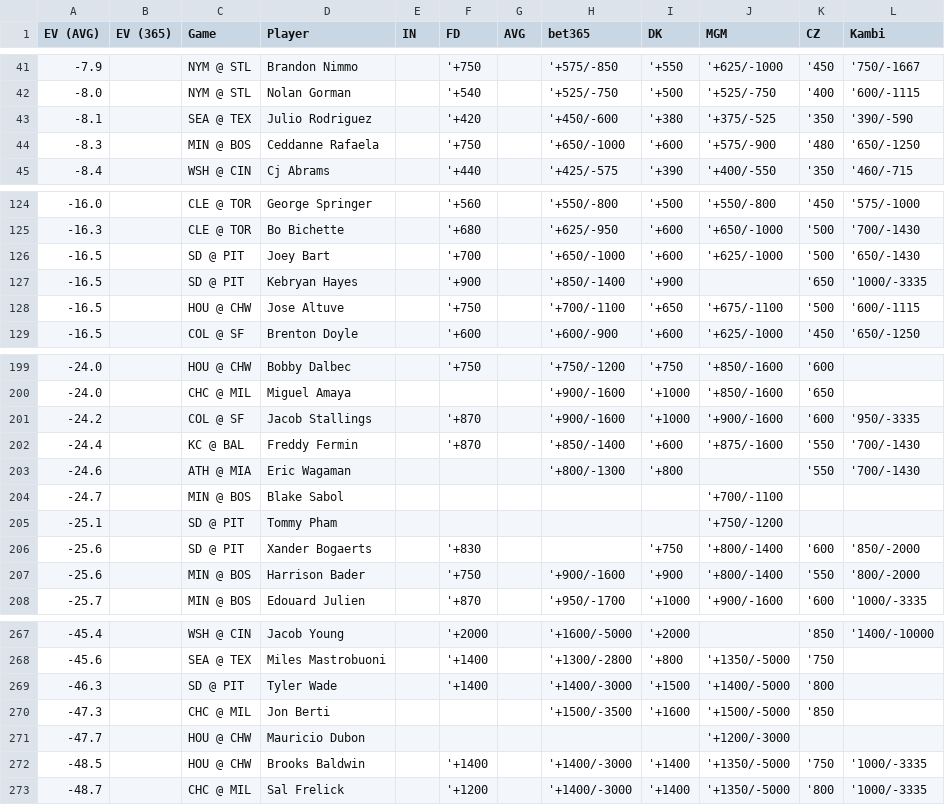
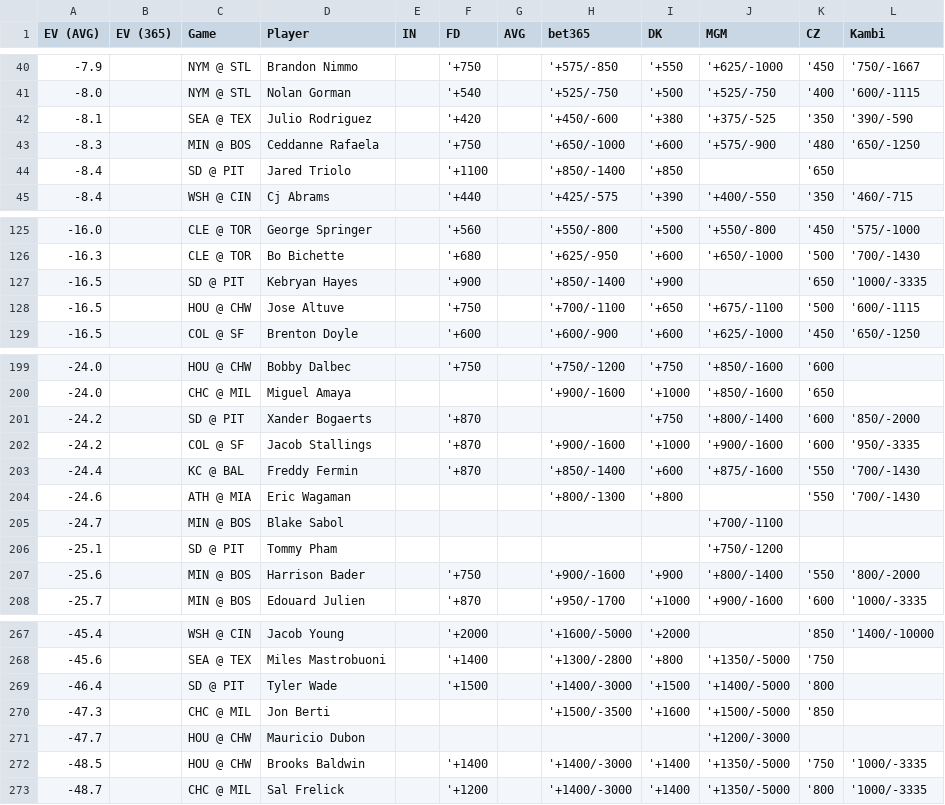
Before and after one commit to zhecht/lines, a CSV file: static/dingers/ev.csv, drawn as a sheet; only a part is shown, gaps mark what is left out; the diff covers the shown part only.

```diff
--- a/static/dingers/ev.csv
+++ b/static/dingers/ev.csv
@@ -44,2 +43,3 @@ EV (AVG)	EV (365)	Game	Player	IN	FD	AVG	bet365	DK	MGM	CZ	Kambi
 -8.3		MIN @ BOS	Ceddanne Rafaela		'+750		'+650/-1000	'+600	'+575/-900	'480	'650/-1250
+-8.4		SD @ PIT	Jared Triolo		'+1100		'+850/-1400	'+850		'650	
 -8.4		WSH @ CIN	Cj Abrams		'+440		'+425/-575	'+390	'+400/-550	'350	'460/-715
@@ -125,3 +126,2 @@ EV (AVG)	EV (365)	Game	Player	IN	FD	AVG	bet365	DK	MGM	CZ	Kambi
 -16.3		CLE @ TOR	Bo Bichette		'+680		'+625/-950	'+600	'+650/-1000	'500	'700/-1430
--16.5		SD @ PIT	Joey Bart		'+700		'+650/-1000	'+600	'+625/-1000	'500	'650/-1430
 -16.5		SD @ PIT	Kebryan Hayes		'+900		'+850/-1400	'+900		'650	'1000/-3335
@@ -200,2 +200,3 @@ EV (AVG)	EV (365)	Game	Player	IN	FD	AVG	bet365	DK	MGM	CZ	Kambi
 -24.0		CHC @ MIL	Miguel Amaya				'+900/-1600	'+1000	'+850/-1600	'650	
+-24.2		SD @ PIT	Xander Bogaerts		'+870			'+750	'+800/-1400	'600	'850/-2000
 -24.2		COL @ SF	Jacob Stallings		'+870		'+900/-1600	'+1000	'+900/-1600	'600	'950/-3335
@@ -205,3 +206,2 @@ EV (AVG)	EV (365)	Game	Player	IN	FD	AVG	bet365	DK	MGM	CZ	Kambi
 -25.1		SD @ PIT	Tommy Pham						'+750/-1200		
--25.6		SD @ PIT	Xander Bogaerts		'+830			'+750	'+800/-1400	'600	'850/-2000
 -25.6		MIN @ BOS	Harrison Bader		'+750		'+900/-1600	'+900	'+800/-1400	'550	'800/-2000
@@ -268,3 +268,3 @@ EV (AVG)	EV (365)	Game	Player	IN	FD	AVG	bet365	DK	MGM	CZ	Kambi
 -45.6		SEA @ TEX	Miles Mastrobuoni		'+1400		'+1300/-2800	'+800	'+1350/-5000	'750	
--46.3		SD @ PIT	Tyler Wade		'+1400		'+1400/-3000	'+1500	'+1400/-5000	'800	
+-46.4		SD @ PIT	Tyler Wade		'+1500		'+1400/-3000	'+1500	'+1400/-5000	'800	
 -47.3		CHC @ MIL	Jon Berti				'+1500/-3500	'+1600	'+1500/-5000	'850	
```
Also changed, not shown: 4 added rows, 4 removed rows and 4 edited cells elsewhere in this file, 5 other files.
